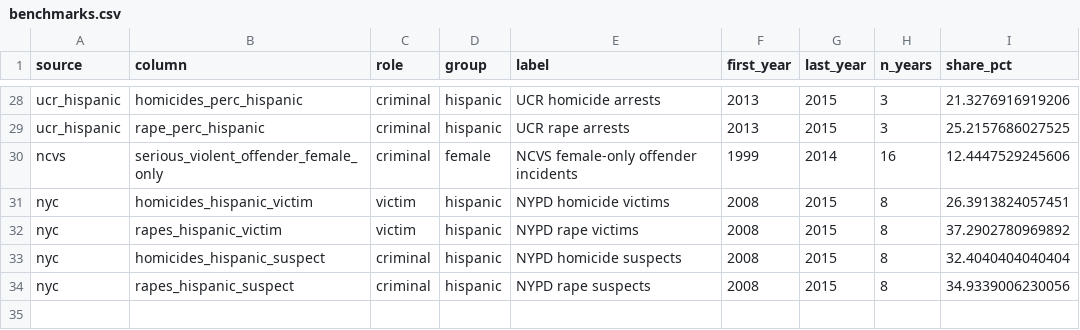
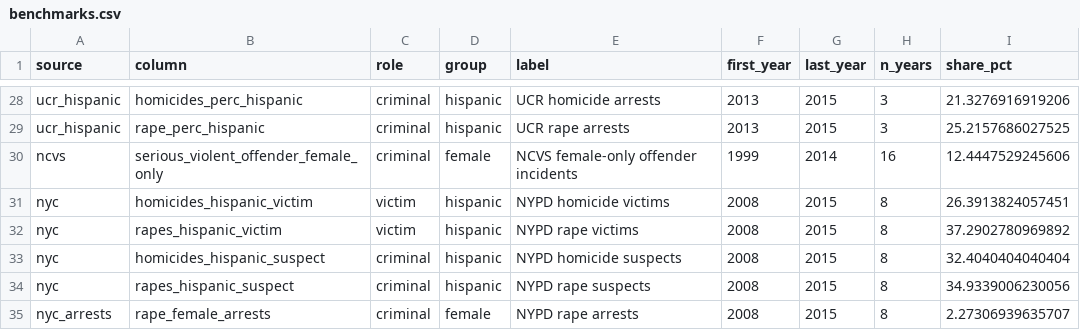
Before and after one commit to notnews/face_of_crime, a CSV file: tabs/benchmarks.csv, drawn as a sheet; only a part is shown, gaps mark what is left out; the diff names each change by its address in the sheet, - before the commit and + after, or states it on an @@ line.

```diff
--- a/tabs/benchmarks.csv
+++ b/tabs/benchmarks.csv
+row 35: nyc_arrests | rape_female_arrests | criminal | female | NYPD rape arrests | 2008 | 2015 | 8 | 2.27306939635707
```
Also changed, not shown: docs/source_manifest.csv, tabs/c_gender.csv, 15 other files.
